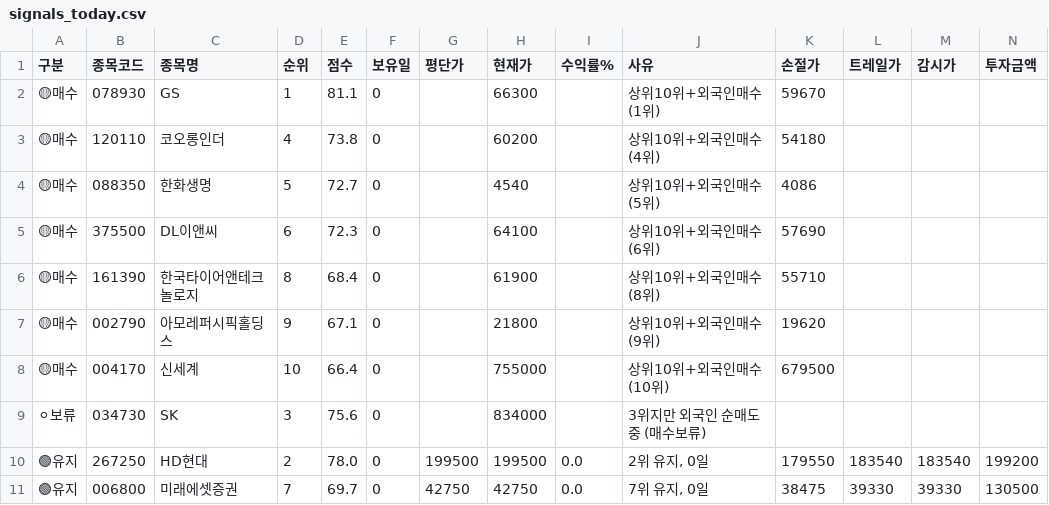
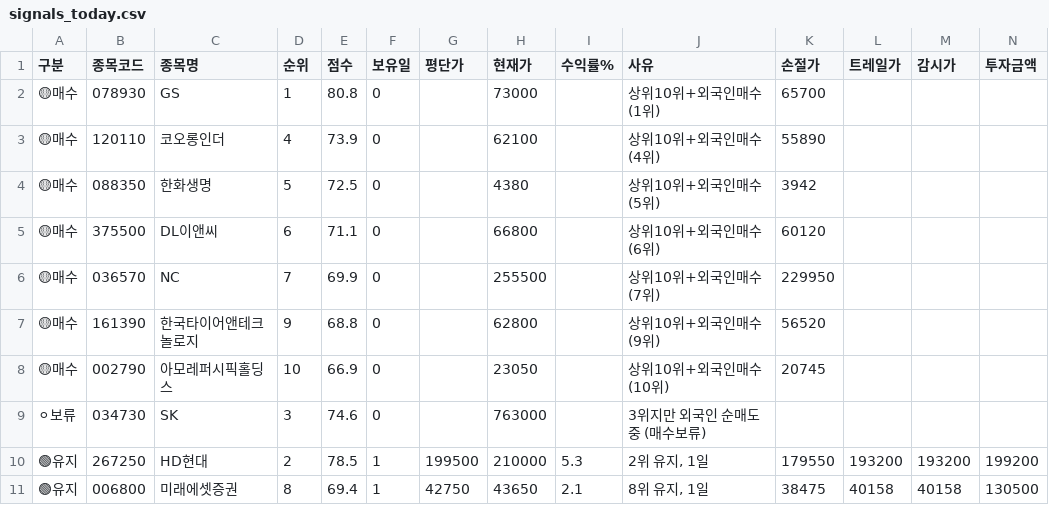
Before and after one commit to sunbmj4119-cmd/rich, a CSV file: data/signals_today.csv, drawn as a sheet; only a part is shown; removed rows and columns are numbered as before the commit, all else as after; rows hold the shown columns only; the diff names each change by its address in the sheet, - before the commit and + after, or states it on an @@ line.

```diff
--- a/data/signals_today.csv
+++ b/data/signals_today.csv
-E2 (점수): 81.1
+E2 (점수): 80.8
-H2 (현재가): 66300
+H2 (현재가): 73000
-K2 (손절가): 59670
+K2 (손절가): 65700
-E3 (점수): 73.8
+E3 (점수): 73.9
-H3 (현재가): 60200
+H3 (현재가): 62100
-K3 (손절가): 54180
+K3 (손절가): 55890
-E4 (점수): 72.7
+E4 (점수): 72.5
-H4 (현재가): 4540
+H4 (현재가): 4380
-K4 (손절가): 4086
+K4 (손절가): 3942
-E5 (점수): 72.3
+E5 (점수): 71.1
-H5 (현재가): 64100
+H5 (현재가): 66800
-K5 (손절가): 57690
+K5 (손절가): 60120
+row 6: 🟡매수 | 036570 | NC | 7 | 69.9 | 0 |  | 255500 |  | 상위10위+외국인매수(7위) | 229950
-D7 (순위): 8
+D7 (순위): 9
-E7 (점수): 68.4
+E7 (점수): 68.8
-H7 (현재가): 61900
+H7 (현재가): 62800
-J7 (사유): 상위10위+외국인매수(8위)
+J7 (사유): 상위10위+외국인매수(9위)
-K7 (손절가): 55710
+K7 (손절가): 56520
-D8 (순위): 9
+D8 (순위): 10
-E8 (점수): 67.1
+E8 (점수): 66.9
-H8 (현재가): 21800
+H8 (현재가): 23050
-J8 (사유): 상위10위+외국인매수(9위)
+J8 (사유): 상위10위+외국인매수(10위)
-K8 (손절가): 19620
+K8 (손절가): 20745
-row 8: 🟡매수 | 004170 | 신세계 | 10 | 66.4 | 0 |  | 755000 |  | 상위10위+외국인매수(10위) | 679500
-E9 (점수): 75.6
+E9 (점수): 74.6
-H9 (현재가): 834000
+H9 (현재가): 763000
-E10 (점수): 78.0
+E10 (점수): 78.5
-F10:F11 (보유일): 0
+F10:F11 (보유일): 1
-H10 (현재가): 199500
+H10 (현재가): 210000
-I10 (수익률%): 0.0
+I10 (수익률%): 5.3
-J10 (사유): 2위 유지, 0일
+J10 (사유): 2위 유지, 1일
-L10 (트레일가): 183540
+L10 (트레일가): 193200
-M10 (감시가): 183540
+M10 (감시가): 193200
-D11 (순위): 7
+D11 (순위): 8
-E11 (점수): 69.7
+E11 (점수): 69.4
-H11 (현재가): 42750
+H11 (현재가): 43650
-I11 (수익률%): 0.0
+I11 (수익률%): 2.1
-J11 (사유): 7위 유지, 0일
+J11 (사유): 8위 유지, 1일
-L11 (트레일가): 39330
+L11 (트레일가): 40158
-M11 (감시가): 39330
+M11 (감시가): 40158
```
Also changed, not shown: data/shorts.csv, 2 other files.
